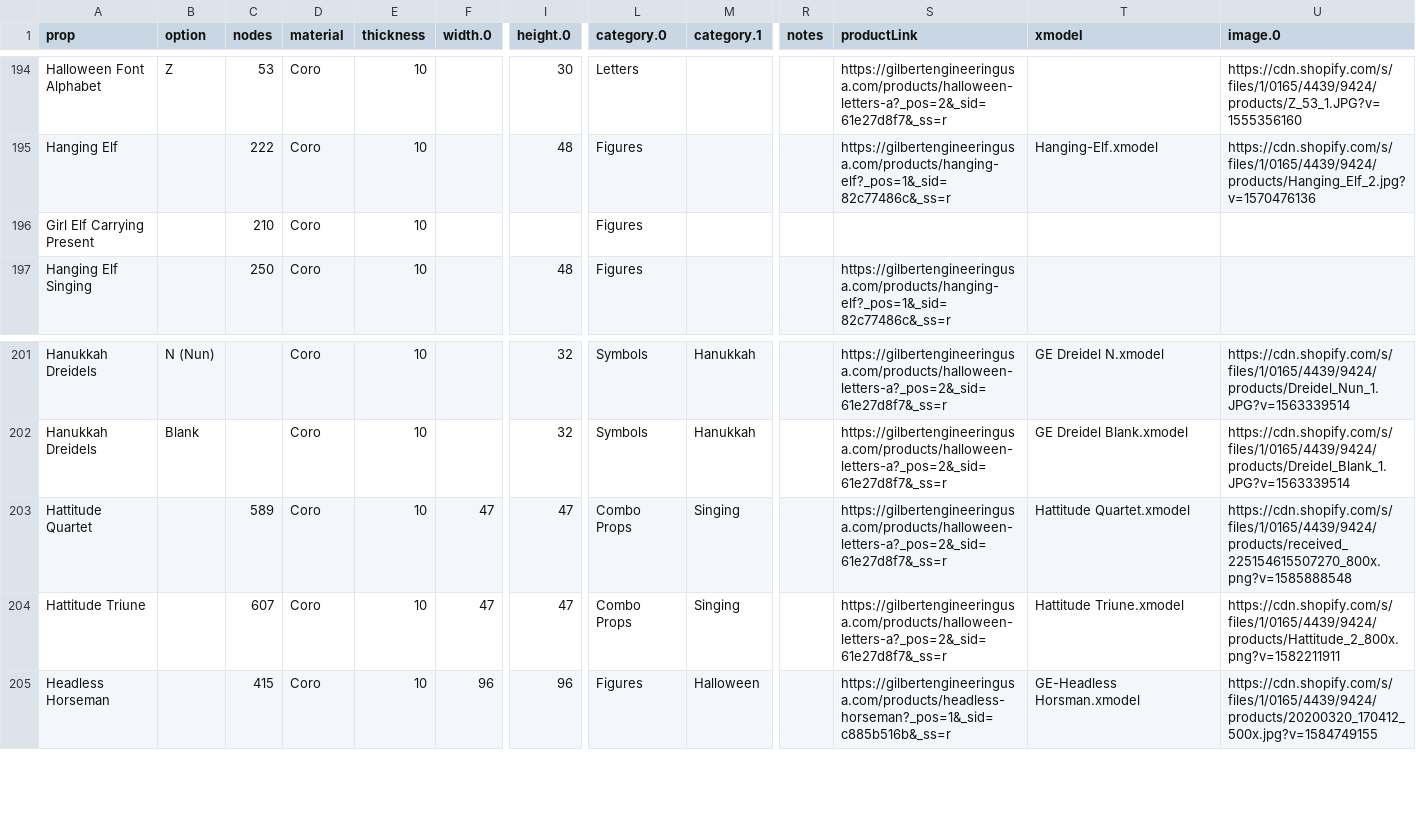
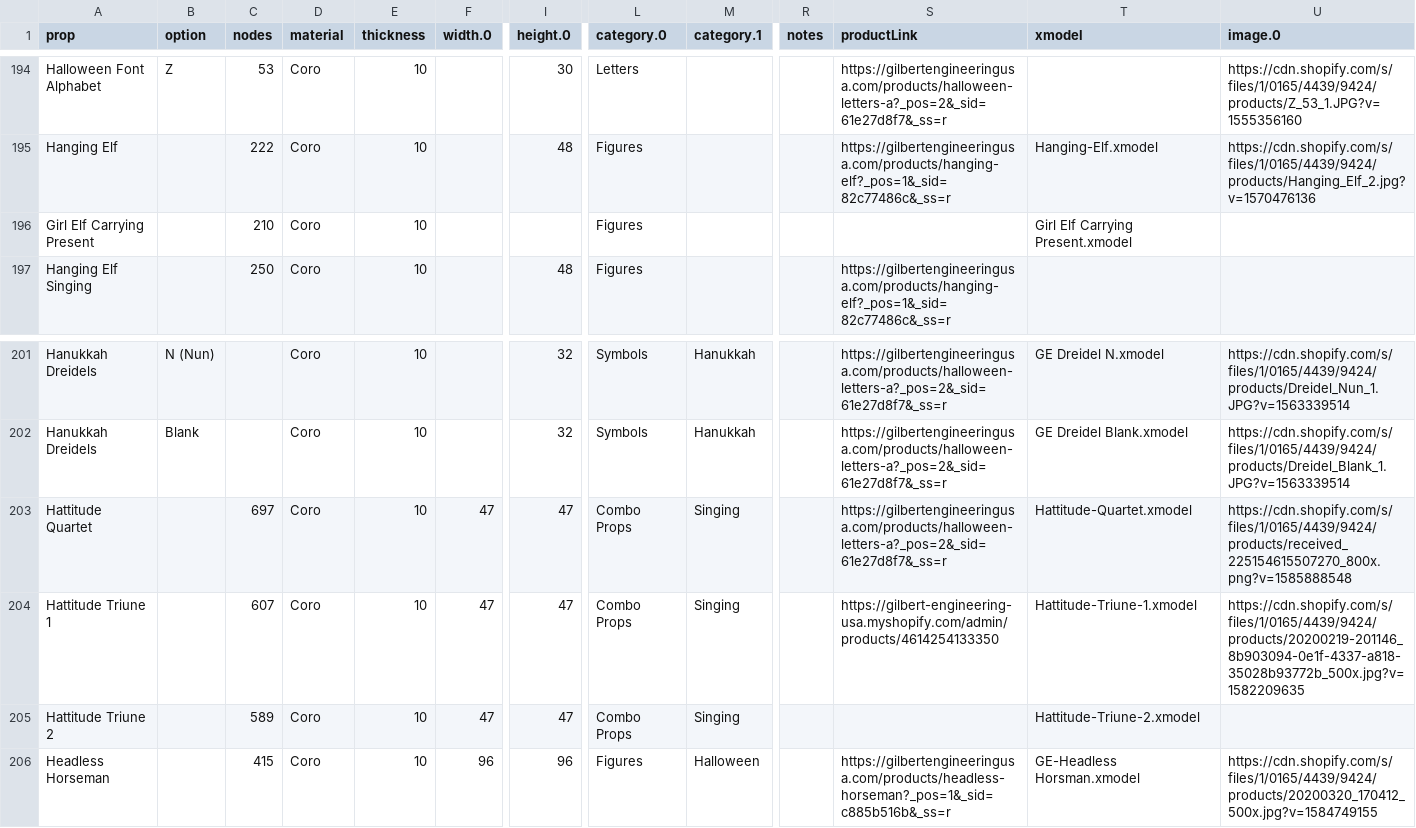
Before and after one commit to GEUSA/xmodels, a CSV file: ge-props.csv, drawn as a sheet; only a part is shown, gaps mark what is left out; rows hold the shown columns only; the diff names each change by its address in the sheet, - before the commit and + after, or states it on an @@ line.

Commit message:
Add files via upload

```diff
--- a/ge-props.csv
+++ b/ge-props.csv
-T196 (xmodel): (empty)
+T196 (xmodel): Girl Elf Carrying Present.xmodel
-C203 (nodes): 589
+C203 (nodes): 697
-T203 (xmodel): Hattitude Quartet.xmodel
+T203 (xmodel): Hattitude-Quartet.xmodel
-A204 (prop): Hattitude Triune
+A204 (prop): Hattitude Triune 1
-S204 (productLink): https://gilbertengineeringusa.com/products/halloween-letters-a?_pos=2&_sid=61e27d8f7&_ss=r
+S204 (productLink): https://gilbert-engineering-usa.myshopify.com/admin/products/4614254133350
-T204 (xmodel): Hattitude Triune.xmodel
+T204 (xmodel): Hattitude-Triune-1.xmodel
-U204 (image.0): https://cdn.shopify.com/s/files/1/0165/4439/9424/products/Hattitude_2_800x.png?v=1582211911
+U204 (image.0): https://cdn.shopify.com/s/files/1/0165/4439/9424/products/20200219-201146_8b903094-0e1f-4337-a818-35028b93772b_500x.jpg?v=1582209635
+row 205: Hattitude Triune 2 |  | 589 | Coro | 10 | 47 | 47 | Combo Props | Singing |  |  | Hattitude-Triune-2.xmodel
```
